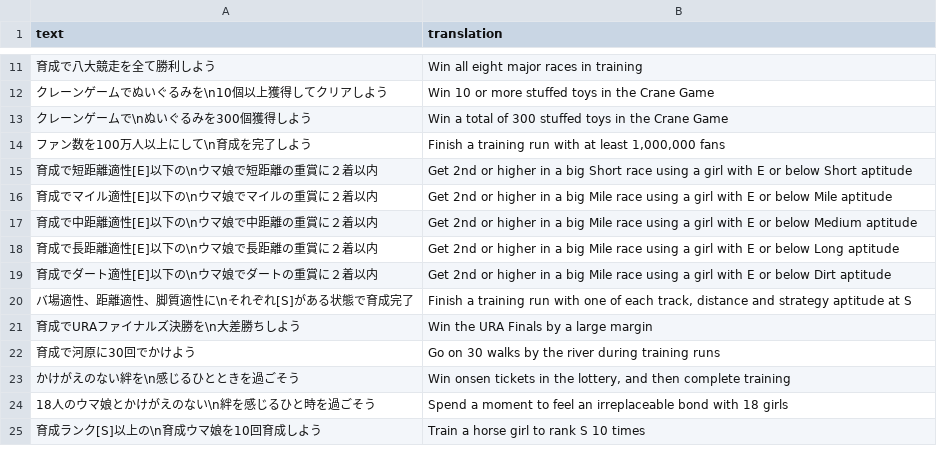
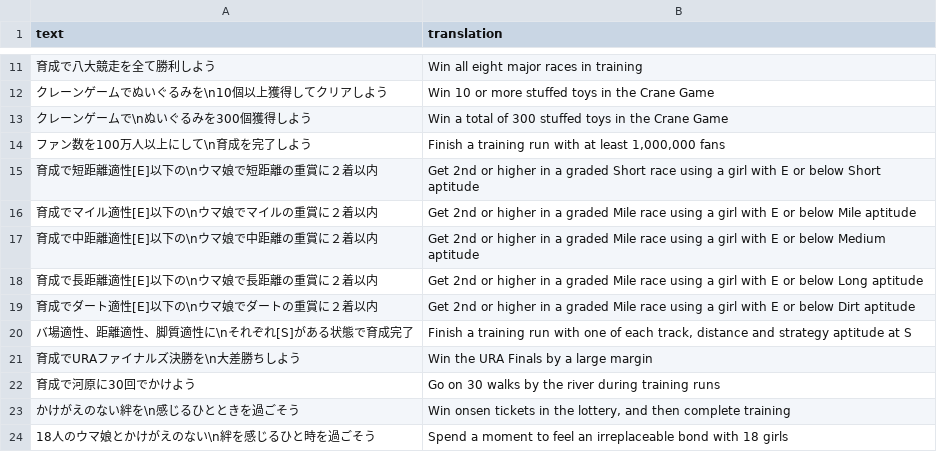
Before and after one commit to FabulousCupcake/umamusume-db-translate, a CSV file: src/data/trainer-title-requirements.csv, drawn as a sheet; only a part is shown, gaps mark what is left out; the shorter side is filled out with more unchanged rows.

```diff
--- a/src/data/trainer-title-requirements.csv
+++ b/src/data/trainer-title-requirements.csv
@@ -14,7 +14,7 @@
 "ファン数を100万人以上にして\n育成を完了しよう","Finish a training run with at least 1,000,000 fans"
-"育成で短距離適性[E]以下の\nウマ娘で短距離の重賞に２着以内","Get 2nd or higher in a big Short race using a girl with E or below Short aptitude"
-"育成でマイル適性[E]以下の\nウマ娘でマイルの重賞に２着以内","Get 2nd or higher in a big Mile race using a girl with E or below Mile aptitude"
-"育成で中距離適性[E]以下の\nウマ娘で中距離の重賞に２着以内","Get 2nd or higher in a big Mile race using a girl with E or below Medium aptitude"
-"育成で長距離適性[E]以下の\nウマ娘で長距離の重賞に２着以内","Get 2nd or higher in a big Mile race using a girl with E or below Long aptitude"
-"育成でダート適性[E]以下の\nウマ娘でダートの重賞に２着以内","Get 2nd or higher in a big Mile race using a girl with E or below Dirt aptitude"
+"育成で短距離適性[E]以下の\nウマ娘で短距離の重賞に２着以内","Get 2nd or higher in a graded Short race using a girl with E or below Short aptitude"
+"育成でマイル適性[E]以下の\nウマ娘でマイルの重賞に２着以内","Get 2nd or higher in a graded Mile race using a girl with E or below Mile aptitude"
+"育成で中距離適性[E]以下の\nウマ娘で中距離の重賞に２着以内","Get 2nd or higher in a graded Mile race using a girl with E or below Medium aptitude"
+"育成で長距離適性[E]以下の\nウマ娘で長距離の重賞に２着以内","Get 2nd or higher in a graded Mile race using a girl with E or below Long aptitude"
+"育成でダート適性[E]以下の\nウマ娘でダートの重賞に２着以内","Get 2nd or higher in a graded Mile race using a girl with E or below Dirt aptitude"
 "バ場適性、距離適性、脚質適性に\nそれぞれ[S]がある状態で育成完了","Finish a training run with one of each track, distance and strategy aptitude at S"
```
Also changed, not shown: src/data/missions.csv, src/data/uma-nickname-requirements.csv.
